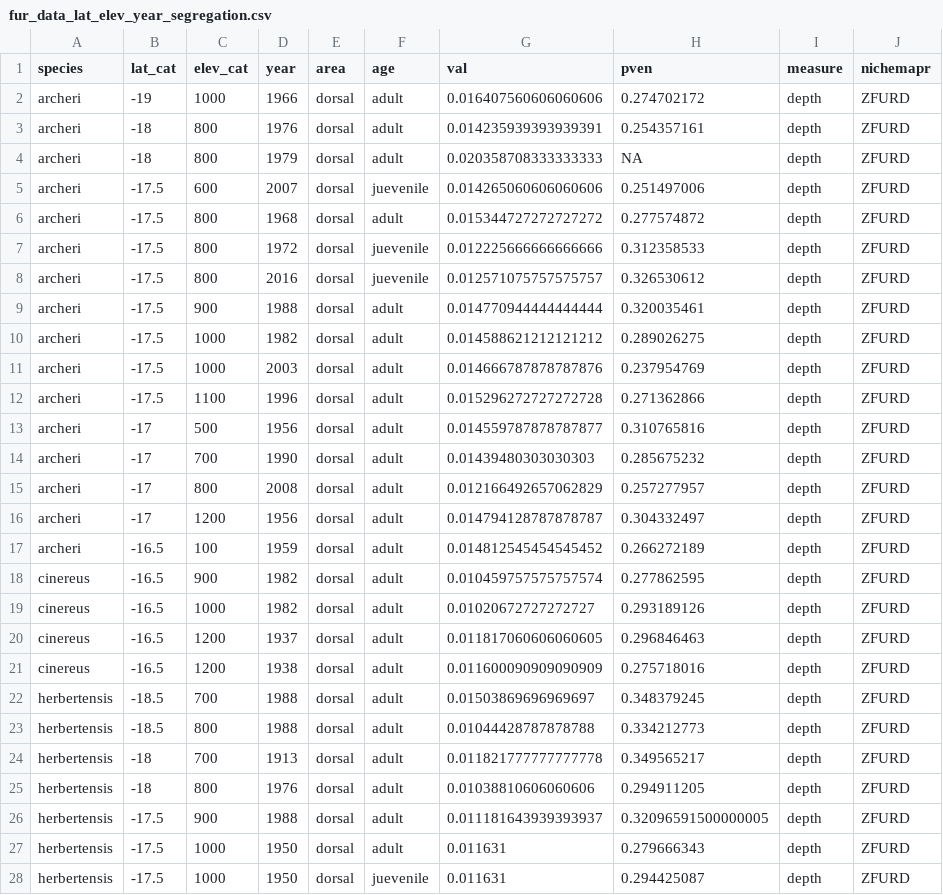
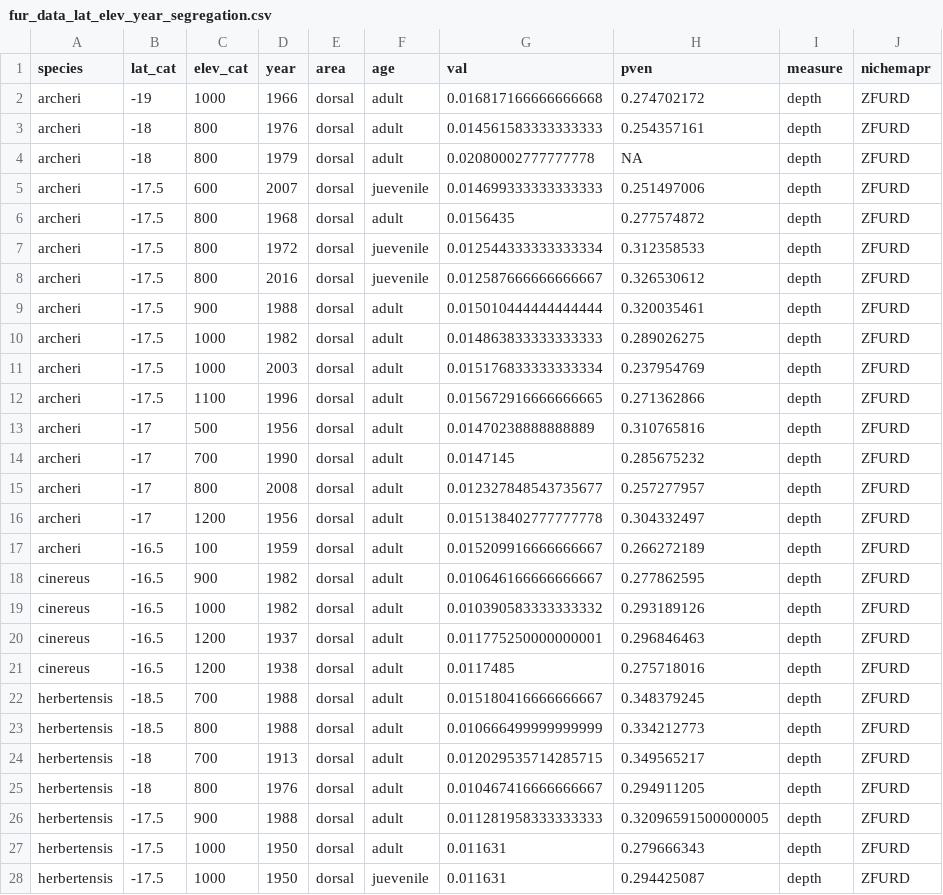
Before and after one commit to AlejandroFuentePinero/Ringtail_WT_Mechanistic_Model, a CSV file: Data/data_input/fur_data_lat_elev_year_segregation.csv, drawn as a sheet; only a part is shown; the diff covers the shown part only.

```diff
--- a/Data/data_input/fur_data_lat_elev_year_segregation.csv
+++ b/Data/data_input/fur_data_lat_elev_year_segregation.csv
@@ -1,27 +1,27 @@
 species,lat_cat,elev_cat,year,area,age,val,pven,measure,nichemapr
-archeri,-19,1000,1966,dorsal,adult,0.016407560606060606,0.274702172,depth,ZFURD
-archeri,-18,800,1976,dorsal,adult,0.014235939393939391,0.254357161,depth,ZFURD
-archeri,-18,800,1979,dorsal,adult,0.020358708333333333,NA,depth,ZFURD
-archeri,-17.5,600,2007,dorsal,juevenile,0.014265060606060606,0.251497006,depth,ZFURD
-archeri,-17.5,800,1968,dorsal,adult,0.015344727272727272,0.277574872,depth,ZFURD
-archeri,-17.5,800,1972,dorsal,juevenile,0.012225666666666666,0.312358533,depth,ZFURD
-archeri,-17.5,800,2016,dorsal,juevenile,0.012571075757575757,0.326530612,depth,ZFURD
-archeri,-17.5,900,1988,dorsal,adult,0.014770944444444444,0.320035461,depth,ZFURD
-archeri,-17.5,1000,1982,dorsal,adult,0.014588621212121212,0.289026275,depth,ZFURD
-archeri,-17.5,1000,2003,dorsal,adult,0.014666787878787876,0.237954769,depth,ZFURD
-archeri,-17.5,1100,1996,dorsal,adult,0.015296272727272728,0.271362866,depth,ZFURD
-archeri,-17,500,1956,dorsal,adult,0.014559787878787877,0.310765816,depth,ZFURD
-archeri,-17,700,1990,dorsal,adult,0.01439480303030303,0.285675232,depth,ZFURD
-archeri,-17,800,2008,dorsal,adult,0.012166492657062829,0.257277957,depth,ZFURD
-archeri,-17,1200,1956,dorsal,adult,0.014794128787878787,0.304332497,depth,ZFURD
-archeri,-16.5,100,1959,dorsal,adult,0.014812545454545452,0.266272189,depth,ZFURD
-cinereus,-16.5,900,1982,dorsal,adult,0.010459757575757574,0.277862595,depth,ZFURD
-cinereus,-16.5,1000,1982,dorsal,adult,0.01020672727272727,0.293189126,depth,ZFURD
-cinereus,-16.5,1200,1937,dorsal,adult,0.011817060606060605,0.296846463,depth,ZFURD
-cinereus,-16.5,1200,1938,dorsal,adult,0.011600090909090909,0.275718016,depth,ZFURD
-herbertensis,-18.5,700,1988,dorsal,adult,0.01503869696969697,0.348379245,depth,ZFURD
-herbertensis,-18.5,800,1988,dorsal,adult,0.01044428787878788,0.334212773,depth,ZFURD
-herbertensis,-18,700,1913,dorsal,adult,0.011821777777777778,0.349565217,depth,ZFURD
-herbertensis,-18,800,1976,dorsal,adult,0.01038810606060606,0.294911205,depth,ZFURD
-herbertensis,-17.5,900,1988,dorsal,adult,0.011181643939393937,0.32096591500000005,depth,ZFURD
+archeri,-19,1000,1966,dorsal,adult,0.016817166666666668,0.274702172,depth,ZFURD
+archeri,-18,800,1976,dorsal,adult,0.014561583333333333,0.254357161,depth,ZFURD
+archeri,-18,800,1979,dorsal,adult,0.02080002777777778,NA,depth,ZFURD
+archeri,-17.5,600,2007,dorsal,juevenile,0.014699333333333333,0.251497006,depth,ZFURD
+archeri,-17.5,800,1968,dorsal,adult,0.0156435,0.277574872,depth,ZFURD
+archeri,-17.5,800,1972,dorsal,juevenile,0.012544333333333334,0.312358533,depth,ZFURD
+archeri,-17.5,800,2016,dorsal,juevenile,0.012587666666666667,0.326530612,depth,ZFURD
+archeri,-17.5,900,1988,dorsal,adult,0.015010444444444444,0.320035461,depth,ZFURD
+archeri,-17.5,1000,1982,dorsal,adult,0.014863833333333333,0.289026275,depth,ZFURD
+archeri,-17.5,1000,2003,dorsal,adult,0.015176833333333334,0.237954769,depth,ZFURD
+archeri,-17.5,1100,1996,dorsal,adult,0.015672916666666665,0.271362866,depth,ZFURD
+archeri,-17,500,1956,dorsal,adult,0.01470238888888889,0.310765816,depth,ZFURD
+archeri,-17,700,1990,dorsal,adult,0.0147145,0.285675232,depth,ZFURD
+archeri,-17,800,2008,dorsal,adult,0.012327848543735677,0.257277957,depth,ZFURD
+archeri,-17,1200,1956,dorsal,adult,0.015138402777777778,0.304332497,depth,ZFURD
+archeri,-16.5,100,1959,dorsal,adult,0.015209916666666667,0.266272189,depth,ZFURD
+cinereus,-16.5,900,1982,dorsal,adult,0.010646166666666667,0.277862595,depth,ZFURD
+cinereus,-16.5,1000,1982,dorsal,adult,0.010390583333333332,0.293189126,depth,ZFURD
+cinereus,-16.5,1200,1937,dorsal,adult,0.011775250000000001,0.296846463,depth,ZFURD
+cinereus,-16.5,1200,1938,dorsal,adult,0.0117485,0.275718016,depth,ZFURD
+herbertensis,-18.5,700,1988,dorsal,adult,0.015180416666666667,0.348379245,depth,ZFURD
+herbertensis,-18.5,800,1988,dorsal,adult,0.010666499999999999,0.334212773,depth,ZFURD
+herbertensis,-18,700,1913,dorsal,adult,0.012029535714285715,0.349565217,depth,ZFURD
+herbertensis,-18,800,1976,dorsal,adult,0.010467416666666667,0.294911205,depth,ZFURD
+herbertensis,-17.5,900,1988,dorsal,adult,0.011281958333333333,0.32096591500000005,depth,ZFURD
 herbertensis,-17.5,1000,1950,dorsal,adult,0.011631,0.279666343,depth,ZFURD
```
Also changed, not shown: 137 edited cells elsewhere in this file, Data/data_input/fur_data_all_species.csv, Data/data_input/fur_dataset.csv, 5 other files.
